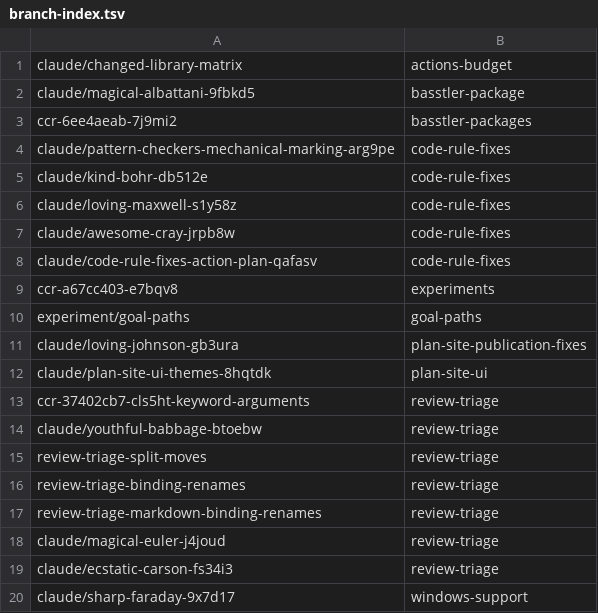
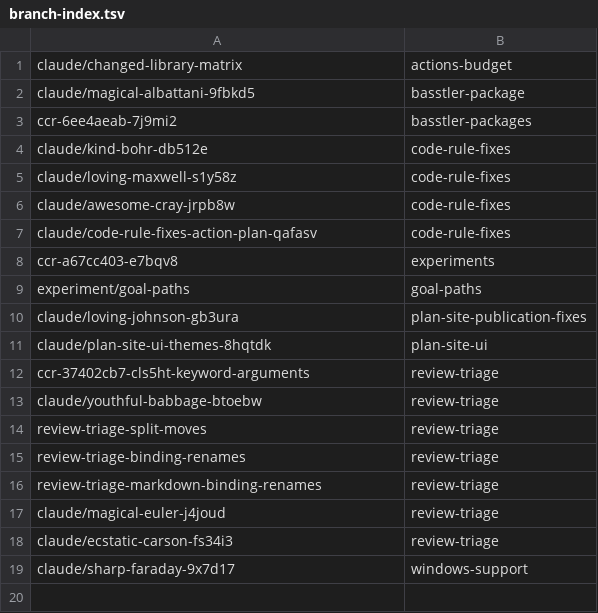
Before and after one commit to KAOS-repositories/basstler, a TSV file: .claude/personal/plans/_generated/branch-index.tsv, drawn as a sheet; the diff names each change by its address in the sheet, - before the commit and + after, or states it on an @@ line.

Commit message:
Record merged plan items

```diff
--- a/.claude/personal/plans/_generated/branch-index.tsv
+++ b/.claude/personal/plans/_generated/branch-index.tsv
-row 4: claude/pattern-checkers-mechanical-marking-arg9pe | code-rule-fixes
```
Also changed, not shown: 2 other files.
